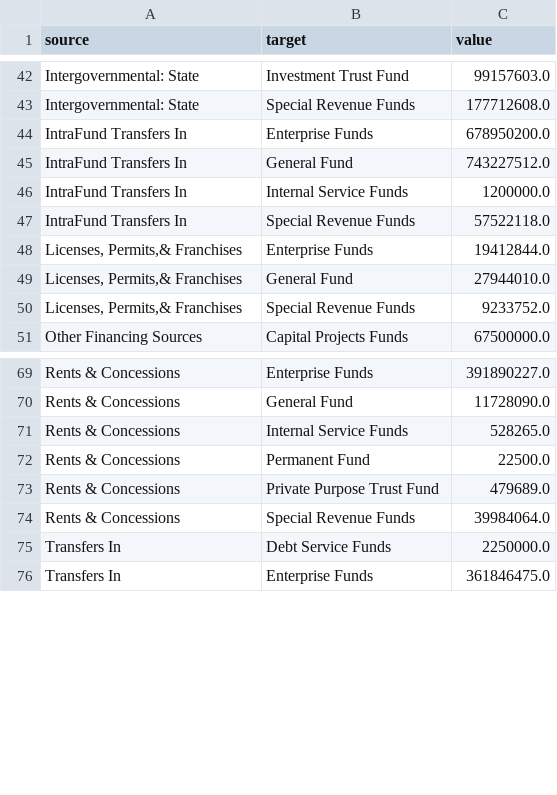
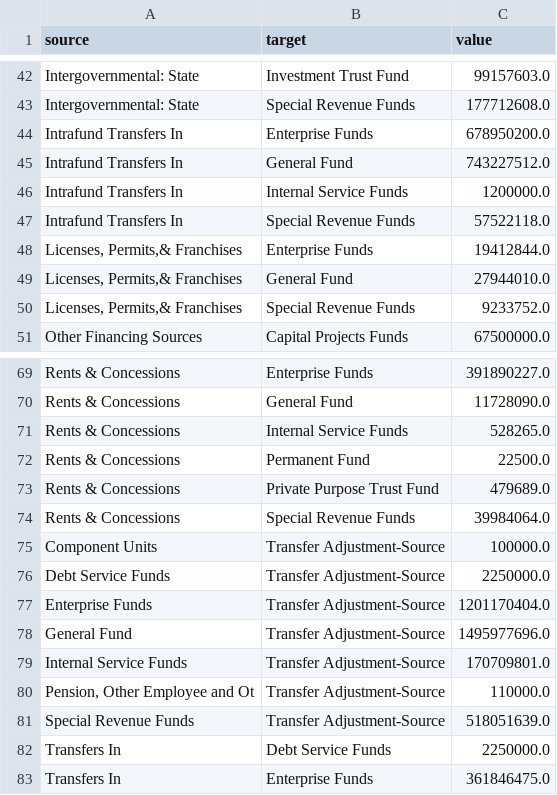
Before and after one commit to elbertwang3/budget-sankey, a CSV file: src/data/sankey.csv, drawn as a sheet; only a part is shown, gaps mark what is left out.

Commit message:
Transfer adjustments

```diff
--- a/src/data/sankey.csv
+++ b/src/data/sankey.csv
@@ -43,6 +43,6 @@ Intergovernmental: State,Investment Trust Fund,99157603.0
 Intergovernmental: State,Special Revenue Funds,177712608.0
-IntraFund Transfers In,Enterprise Funds,678950200.0
-IntraFund Transfers In,General Fund,743227512.0
-IntraFund Transfers In,Internal Service Funds,1200000.0
-IntraFund Transfers In,Special Revenue Funds,57522118.0
+Intrafund Transfers In,Enterprise Funds,678950200.0
+Intrafund Transfers In,General Fund,743227512.0
+Intrafund Transfers In,Internal Service Funds,1200000.0
+Intrafund Transfers In,Special Revenue Funds,57522118.0
 "Licenses, Permits,& Franchises",Enterprise Funds,19412844.0
@@ -74,2 +74,9 @@ Rents & Concessions,Private Purpose Trust Fund,479689.0
 Rents & Concessions,Special Revenue Funds,39984064.0
+Component Units,Transfer Adjustment-Source,100000.0
+Debt Service Funds,Transfer Adjustment-Source,2250000.0
+Enterprise Funds,Transfer Adjustment-Source,1201170404.0
+General Fund,Transfer Adjustment-Source,1495977696.0
+Internal Service Funds,Transfer Adjustment-Source,170709801.0
+"Pension, Other Employee and Ot",Transfer Adjustment-Source,110000.0
+Special Revenue Funds,Transfer Adjustment-Source,518051639.0
 Transfers In,Debt Service Funds,2250000.0
```
Also changed, not shown: 3 other files.
